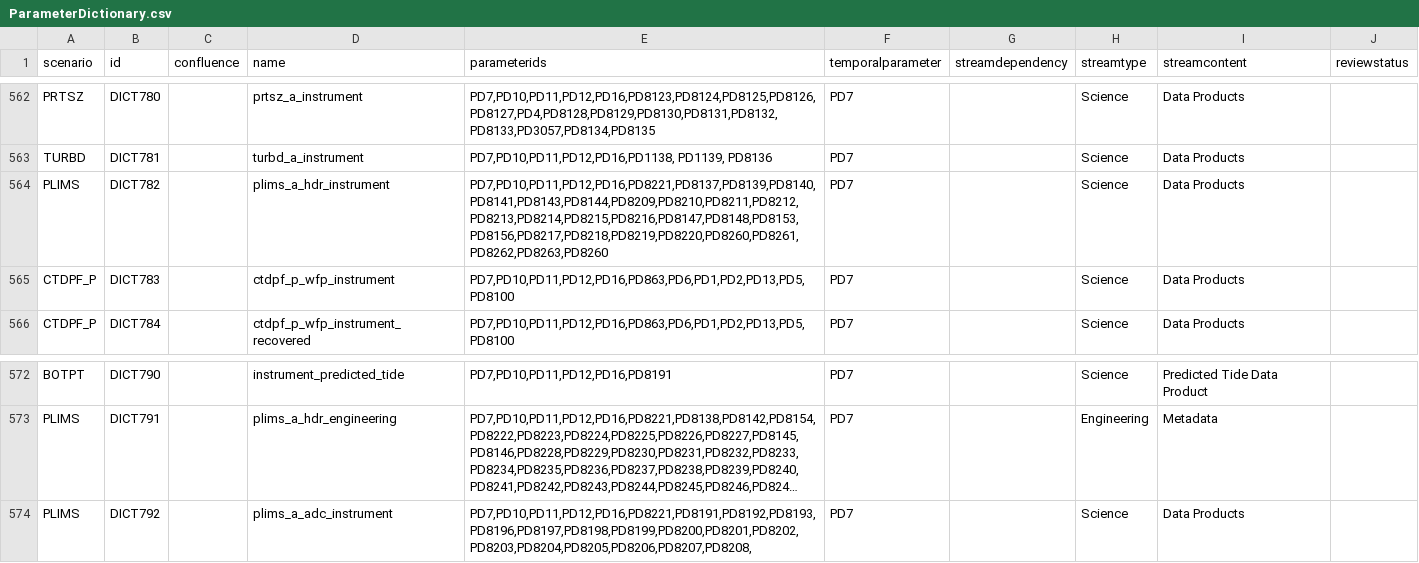
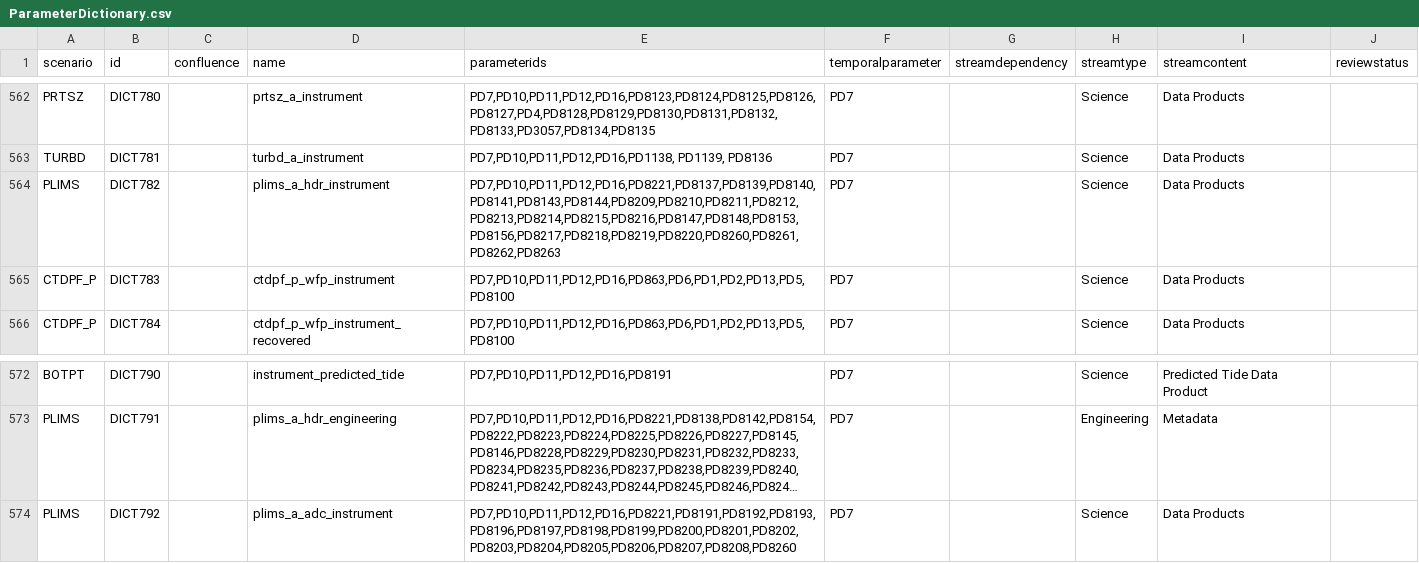
Before and after one commit to oceanobservatories/preload-database, a CSV file: csv/ParameterDictionary.csv, drawn as a sheet; only a part is shown, gaps mark what is left out; long unchanged cells end in …; the diff names each change by its address in the sheet, - before the commit and + after, or states it on an @@ line.

Commit message:
PLIMS_A: fix parameter dictionary stream placement of look_time to adc stream.

```diff
--- a/csv/ParameterDictionary.csv
+++ b/csv/ParameterDictionary.csv
-E564 (parameterids): PD7,PD10,PD11,PD12,PD16,PD8221,PD8137,PD8139,PD8140,PD8141,PD8143,PD8144,PD8209,PD8210,PD8211,PD8212,PD8213,PD8214,PD8215,PD8216,PD8147,PD8148,PD8153,PD8156,PD8217,PD8218,PD8219,PD8220,PD8260,PD8261,PD8262,PD8263,PD8260
+E564 (parameterids): PD7,PD10,PD11,PD12,PD16,PD8221,PD8137,PD8139,PD8140,PD8141,PD8143,PD8144,PD8209,PD8210,PD8211,PD8212,PD8213,PD8214,PD8215,PD8216,PD8147,PD8148,PD8153,PD8156,PD8217,PD8218,PD8219,PD8220,PD8260,PD8261,PD8262,PD8263
-E574 (parameterids): PD7,PD10,PD11,PD12,PD16,PD8221,PD8191,PD8192,PD8193,PD8196,PD8197,PD8198,PD8199,PD8200,PD8201,PD8202,PD8203,PD8204,PD8205,PD8206,PD8207,PD8208,
+E574 (parameterids): PD7,PD10,PD11,PD12,PD16,PD8221,PD8191,PD8192,PD8193,PD8196,PD8197,PD8198,PD8199,PD8200,PD8201,PD8202,PD8203,PD8204,PD8205,PD8206,PD8207,PD8208,PD8260
```
